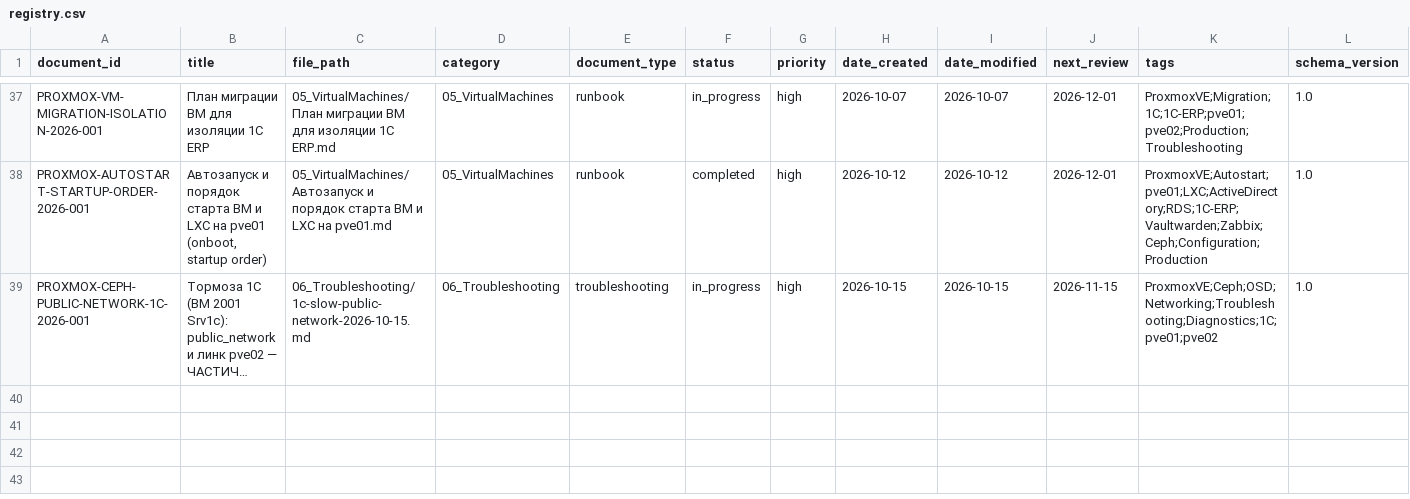
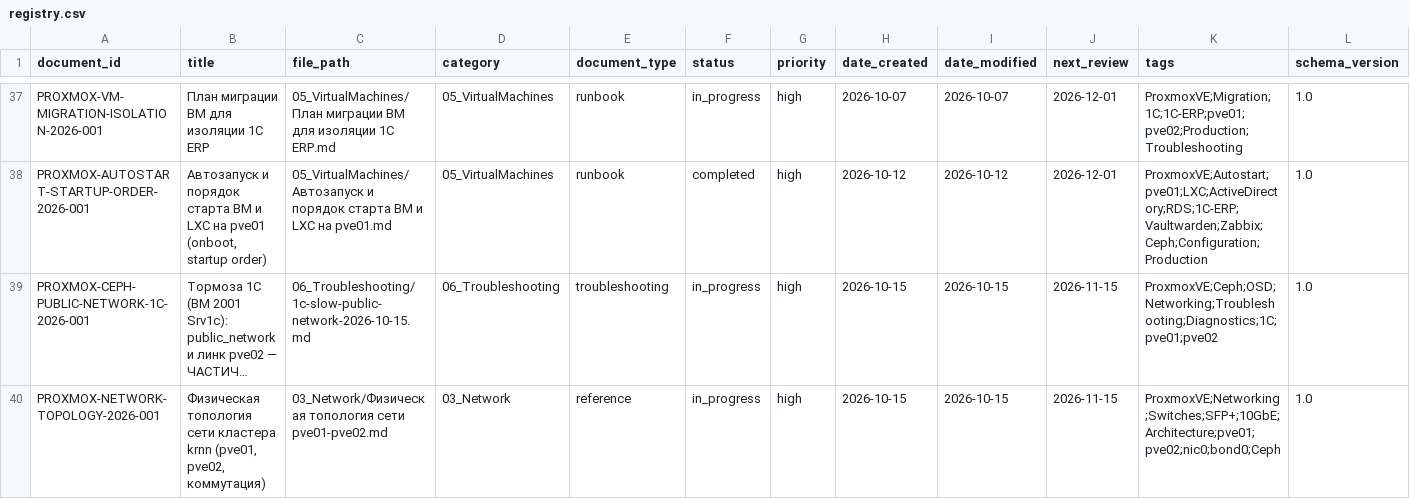
Before and after one commit to cladkyimaffin-hue/korona, a CSV file: Proxmox/00_Meta/registry.csv, drawn as a sheet; only a part is shown, gaps mark what is left out; long unchanged cells end in …; the diff names each change by its address in the sheet, - before the commit and + after, or states it on an @@ line.

Commit message:
Update registry.csv

```diff
--- a/Proxmox/00_Meta/registry.csv
+++ b/Proxmox/00_Meta/registry.csv
+row 40: PROXMOX-NETWORK-TOPOLOGY-2026-001 | Физическая топология сети кластера krnn (pve01, pve02, коммутация) | 03_Network/Физическая топология сети pve01-pve02.md | 03_Network | reference | in_progress | high | 2026-10-15 | 2026-10-15 | 2026-11-15 | ProxmoxVE;Networking;Switches;SFP+;10GbE;Architecture;pve01;pve02;nic0;bond0;Ceph | 1.0
```
